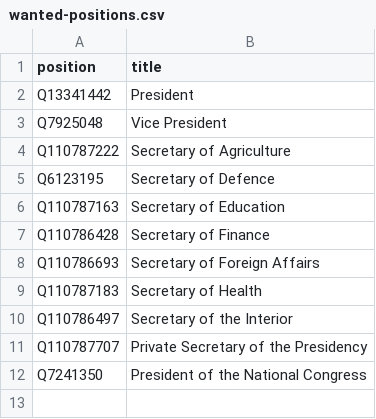
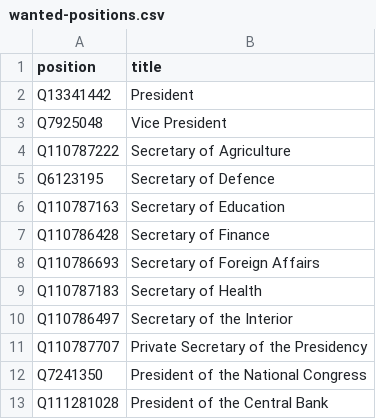
Before and after one commit to every-politician-scrapers/honduras-ministers, a CSV file: wikidata/wanted-positions.csv, drawn as a sheet; the diff names each change by its address in the sheet, - before the commit and + after, or states it on an @@ line.

Commit message:
Add Preident of the Central Bank

```diff
--- a/wikidata/wanted-positions.csv
+++ b/wikidata/wanted-positions.csv
+row 13: Q111281028 | President of the Central Bank
```
